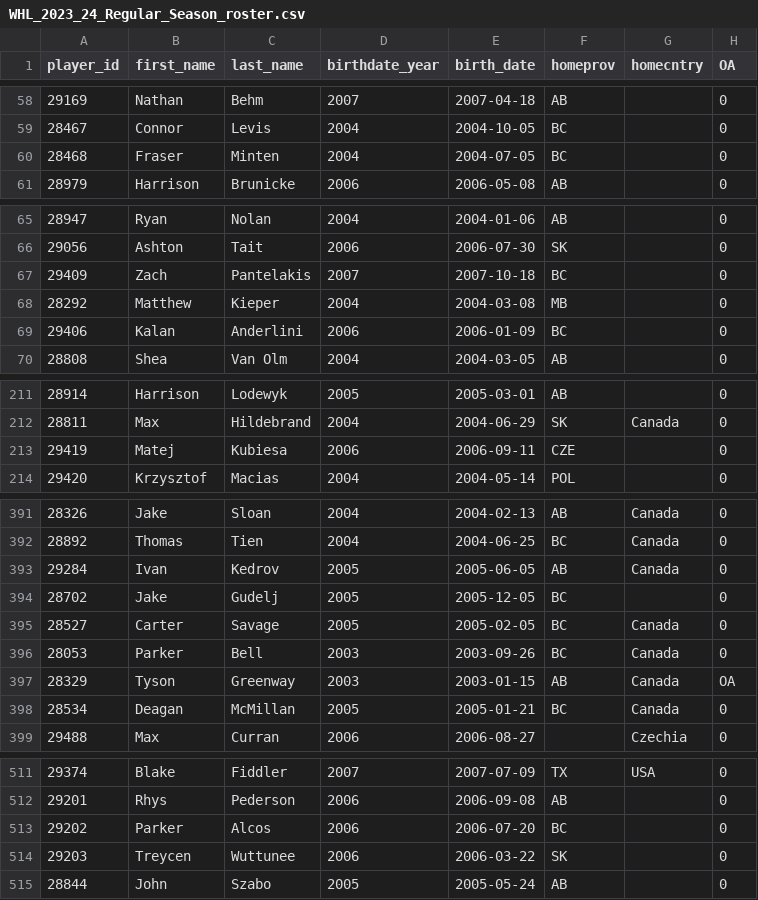
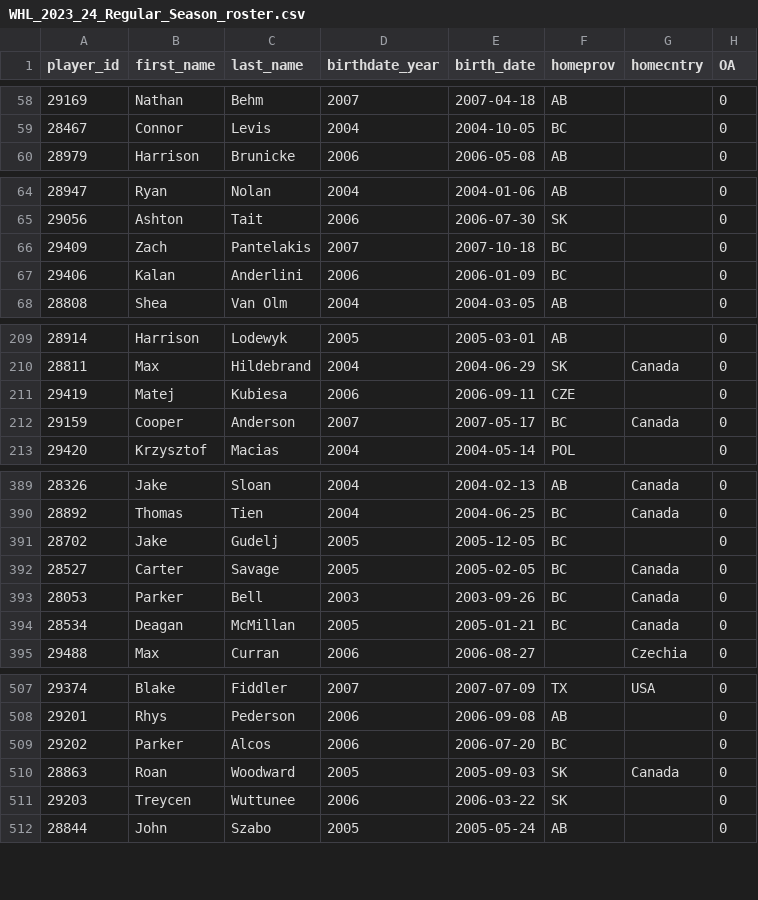
Before and after one commit to lennonay/Prospect_scraper, a CSV file: data/roster/WHL_2023_24_Regular_Season_roster.csv, drawn as a sheet; only a part is shown, gaps mark what is left out; removed rows and columns are numbered as before the commit, all else as after; the diff covers the shown part only; the diff names each change by its address in the sheet, - before the commit and + after, or states it on an @@ line.

```diff
--- a/data/roster/WHL_2023_24_Regular_Season_roster.csv
+++ b/data/roster/WHL_2023_24_Regular_Season_roster.csv
-row 60: 28468 | Fraser | Minten | 2004 | 2004-07-05 | BC |  | 0
-row 68: 28292 | Matthew | Kieper | 2004 | 2004-03-08 | MB |  | 0
+row 212: 29159 | Cooper | Anderson | 2007 | 2007-05-17 | BC | Canada | 0
-row 393: 29284 | Ivan | Kedrov | 2005 | 2005-06-05 | AB | Canada | 0
-row 397: 28329 | Tyson | Greenway | 2003 | 2003-01-15 | AB | Canada | OA
+row 510: 28863 | Roan | Woodward | 2005 | 2005-09-03 | SK | Canada | 0
```
Also changed, not shown: 1 removed row elsewhere in this file, 2 other files.
